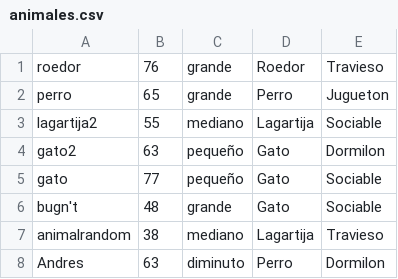
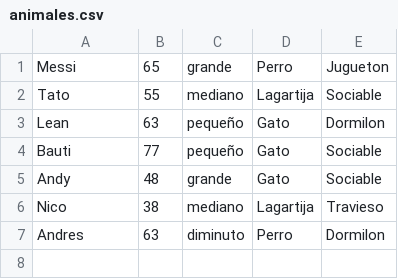
Before and after one commit to JuaniFIUBA/TP3-ALGO2-JUAREZ, a CSV file: TP3-ALGO2-JUAREZ-a25ec05699f1ea78fabf0cf6bedbc74ec4913eac/animales.csv, drawn as a sheet.

```diff
--- a/TP3-ALGO2-JUAREZ-a25ec05699f1ea78fabf0cf6bedbc74ec4913eac/animales.csv
+++ b/TP3-ALGO2-JUAREZ-a25ec05699f1ea78fabf0cf6bedbc74ec4913eac/animales.csv
@@ -1,8 +1,7 @@
-roedor,76,grande,Roedor,Travieso
-perro,65,grande,Perro,Jugueton
-lagartija2,55,mediano,Lagartija,Sociable
-gato2,63,pequeño,Gato,Dormilon
-gato,77,pequeño,Gato,Sociable
-bugn't,48,grande,Gato,Sociable
-animalrandom,38,mediano,Lagartija,Travieso
+Messi,65,grande,Perro,Jugueton
+Tato,55,mediano,Lagartija,Sociable
+Lean,63,pequeño,Gato,Dormilon
+Bauti,77,pequeño,Gato,Sociable
+Andy,48,grande,Gato,Sociable
+Nico,38,mediano,Lagartija,Travieso
 Andres,63,diminuto,Perro,Dormilon
```
Also changed, not shown: 1 other file.
